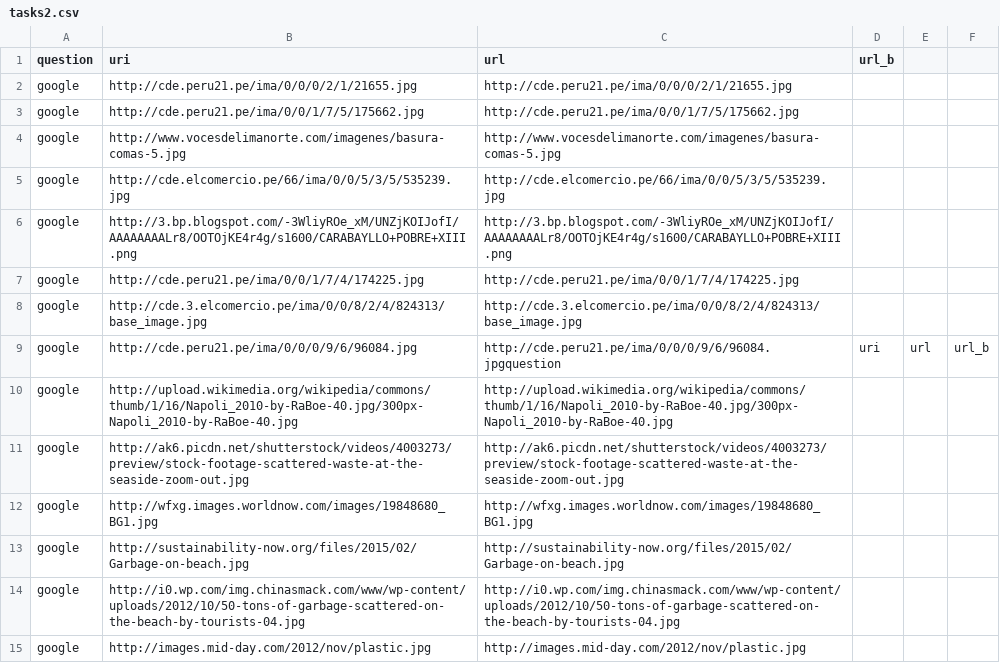
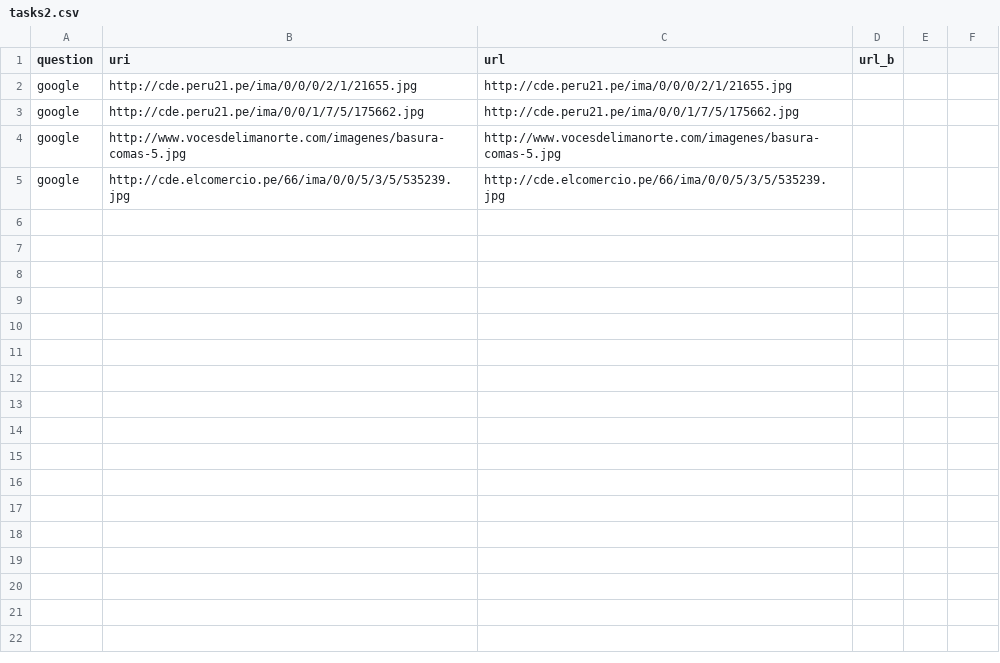
Before and after one commit to iamCHAN/mikhael, a CSV file: tasks2.csv, drawn as a sheet; the diff names each change by its address in the sheet, - before the commit and + after, or states it on an @@ line.

Commit message:
Update tasks2.csv

```diff
--- a/tasks2.csv
+++ b/tasks2.csv
-row 6: google | http://3.bp.blogspot.com/-3WliyROe_xM/UNZjKOIJofI/AAAAAAAALr8/OOTOjKE4r4g/s1600/CARABAYLLO+POBRE+XIII.png | http://3.bp.blogspot.com/-3WliyROe_xM/UNZjKOIJofI/AAAAAAAALr8/OOTOjKE4r4g/s1600/CARABAYLLO+POBRE+XIII.png
-row 7: google | http://cde.peru21.pe/ima/0/0/1/7/4/174225.jpg | http://cde.peru21.pe/ima/0/0/1/7/4/174225.jpg
-row 8: google | http://cde.3.elcomercio.pe/ima/0/0/8/2/4/824313/base_image.jpg | http://cde.3.elcomercio.pe/ima/0/0/8/2/4/824313/base_image.jpg
-row 9: google | http://cde.peru21.pe/ima/0/0/0/9/6/96084.jpg | http://cde.peru21.pe/ima/0/0/0/9/6/96084.jpgquestion | uri | url | url_b
-row 10: google | http://upload.wikimedia.org/wikipedia/commons/thumb/1/16/Napoli_2010-by-RaBoe-40.jpg/300px-Napoli_2010-by-RaBoe-40.jpg | http://upload.wikimedia.org/wikipedia/commons/thumb/1/16/Napoli_2010-by-RaBoe-40.jpg/300px-Napoli_2010-by-RaBoe-40.jpg
-row 11: google | http://ak6.picdn.net/shutterstock/videos/4003273/preview/stock-footage-scattered-waste-at-the-seaside-zoom-out.jpg | http://ak6.picdn.net/shutterstock/videos/4003273/preview/stock-footage-scattered-waste-at-the-seaside-zoom-out.jpg
-row 12: google | http://wfxg.images.worldnow.com/images/19848680_BG1.jpg | http://wfxg.images.worldnow.com/images/19848680_BG1.jpg
-row 13: google | http://sustainability-now.org/files/2015/02/Garbage-on-beach.jpg | http://sustainability-now.org/files/2015/02/Garbage-on-beach.jpg
-row 14: google | http://i0.wp.com/img.chinasmack.com/www/wp-content/uploads/2012/10/50-tons-of-garbage-scattered-on-the-beach-by-tourists-04.jpg | http://i0.wp.com/img.chinasmack.com/www/wp-content/uploads/2012/10/50-tons-of-garbage-scattered-on-the-beach-by-tourists-04.jpg
-row 15: google | http://images.mid-day.com/2012/nov/plastic.jpg | http://images.mid-day.com/2012/nov/plastic.jpg
```
